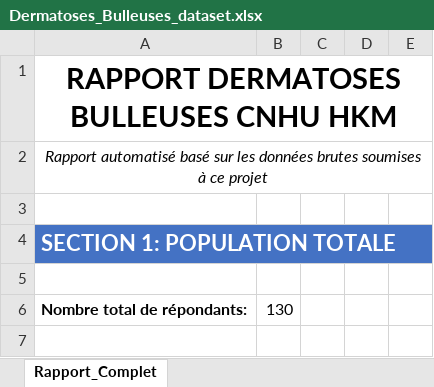
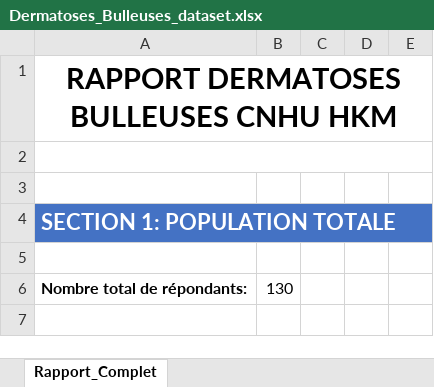
Before and after one commit to jicorporate/GFMP, an Excel workbook: Dermatoses_Bulleuses_dataset.xlsx, sheet Rapport_Complet, drawn as a sheet; only a part is shown; values as stored, in another font and other column widths than the file's, no borders; charts and pictures not drawn; the diff names each change by its address in the sheet, - before the commit and + after, or states it on an @@ line.

Commit message:
git commit -m "Update Dermatoses_Bulleuses_dataset.xlsx"

```diff
--- a/Dermatoses_Bulleuses_dataset.xlsx (sheet Rapport_Complet)
+++ b/Dermatoses_Bulleuses_dataset.xlsx (sheet Rapport_Complet)
-A2: Rapport automatisé basé sur les données brutes soumises à ce projet
+A2: (empty)
```
Also changed, not shown: charts or pictures.
